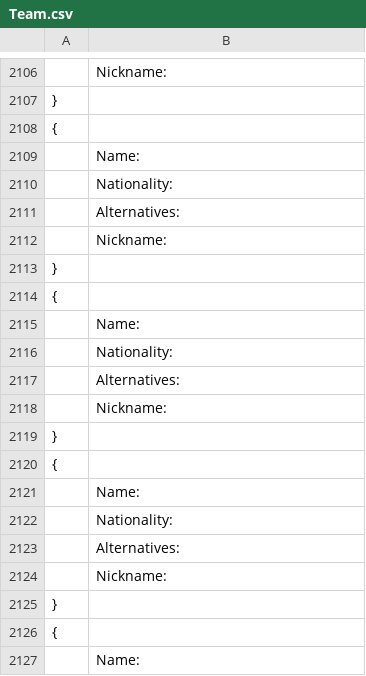
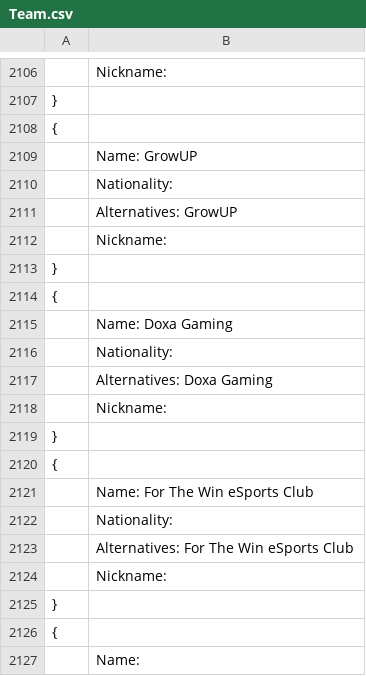
Before and after one commit to Ledareg/e-sports, a CSV file: Team.csv, drawn as a sheet; only a part is shown, gaps mark what is left out; the diff covers the shown part only.

```diff
--- a/Team.csv
+++ b/Team.csv
@@ -2108,5 +2108,5 @@
 {
-	Name:
+	Name: GrowUP
 	Nationality:
-	Alternatives:
+	Alternatives: GrowUP
 	Nickname:
@@ -2114,5 +2114,5 @@
 {
-	Name:
+	Name: Doxa Gaming
 	Nationality:
-	Alternatives:
+	Alternatives: Doxa Gaming
 	Nickname:
@@ -2120,5 +2120,5 @@
 {
-	Name:
+	Name: For The Win eSports Club
 	Nationality:
-	Alternatives:
+	Alternatives: For The Win eSports Club
 	Nickname:
```
Also changed, not shown: 10 edited cells elsewhere in this file, Player.csv, oddsportal_data.csv, 3 other files.
